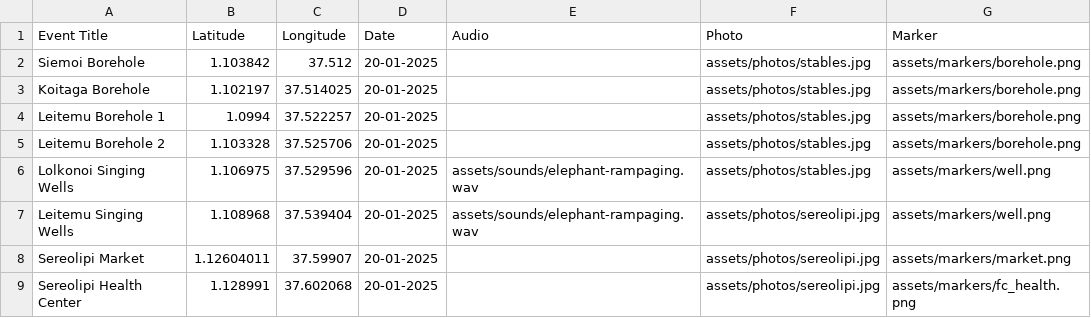
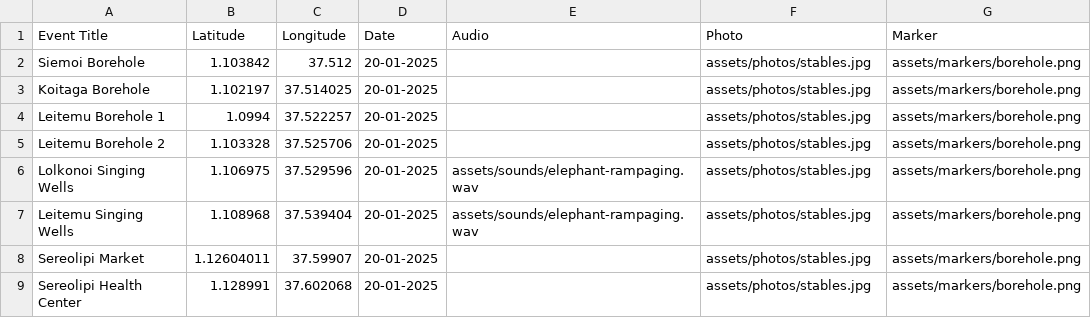
Before and after one commit to douglasmbura/namunyakmap, a CSV file: data.csv, drawn as a sheet.

Commit message:
Add files via upload

```diff
--- a/data.csv
+++ b/data.csv
@@ -5,5 +5,5 @@ Leitemu Borehole 1 ,1.0994,37.522257,20-01-2025,,assets/photos/stables.jpg,asset
 Leitemu Borehole 2 ,1.103328,37.525706,20-01-2025,,assets/photos/stables.jpg,assets/markers/borehole.png
-Lolkonoi Singing Wells ,1.106975,37.529596,20-01-2025,assets/sounds/elephant-rampaging.wav,assets/photos/stables.jpg,assets/markers/well.png
-Leitemu Singing Wells ,1.108968,37.539404,20-01-2025,assets/sounds/elephant-rampaging.wav,assets/photos/sereolipi.jpg,assets/markers/well.png
-Sereolipi Market,1.12604011,37.59907,20-01-2025,,assets/photos/sereolipi.jpg,assets/markers/market.png
-Sereolipi Health Center,1.128991,37.602068,20-01-2025,,assets/photos/sereolipi.jpg,assets/markers/fc_health.png
+Lolkonoi Singing Wells ,1.106975,37.529596,20-01-2025,assets/sounds/elephant-rampaging.wav,assets/photos/stables.jpg,assets/markers/borehole.png
+Leitemu Singing Wells ,1.108968,37.539404,20-01-2025,assets/sounds/elephant-rampaging.wav,assets/photos/stables.jpg,assets/markers/borehole.png
+Sereolipi Market,1.12604011,37.59907,20-01-2025,,assets/photos/stables.jpg,assets/markers/borehole.png
+Sereolipi Health Center,1.128991,37.602068,20-01-2025,,assets/photos/stables.jpg,assets/markers/borehole.png
```
